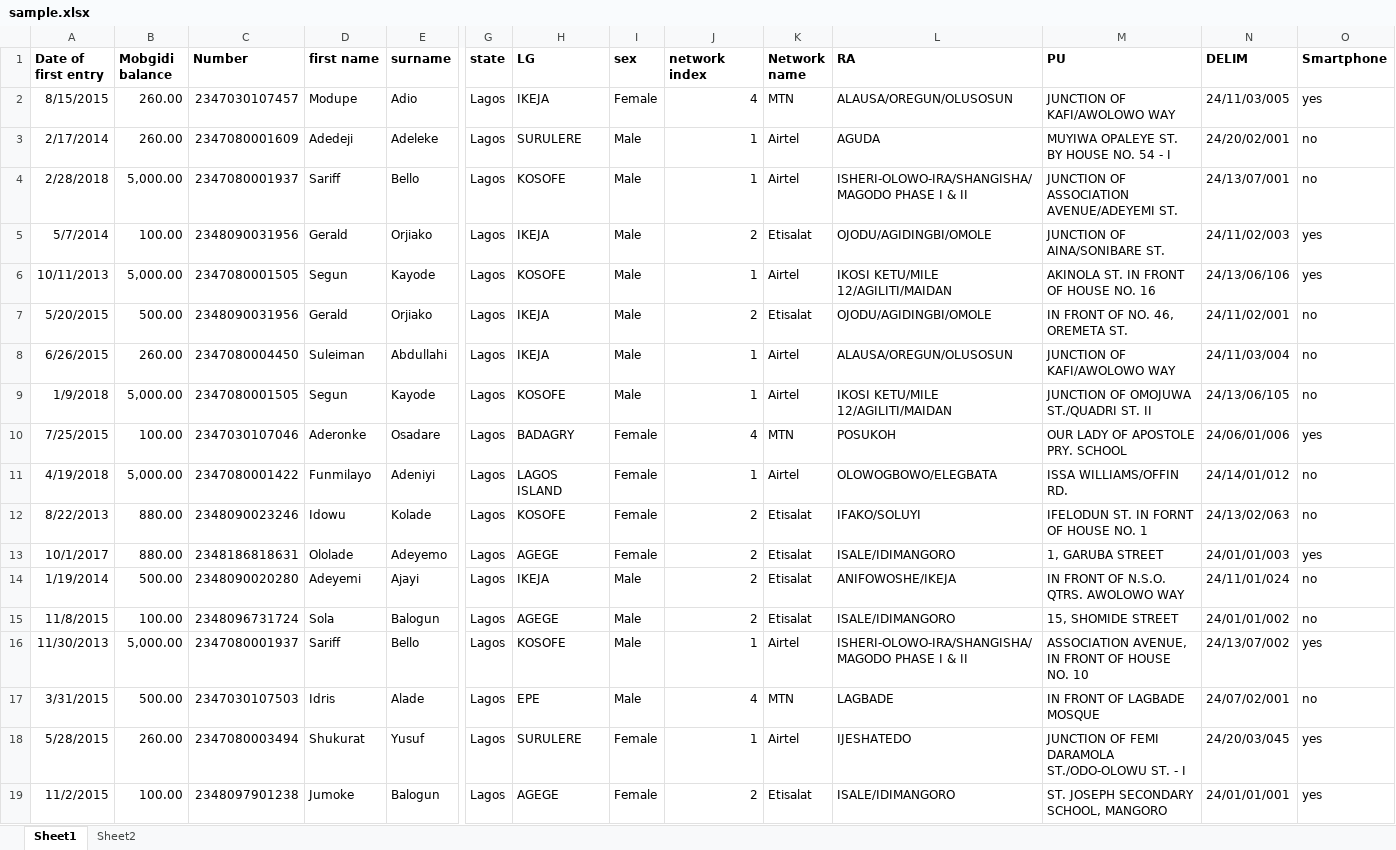
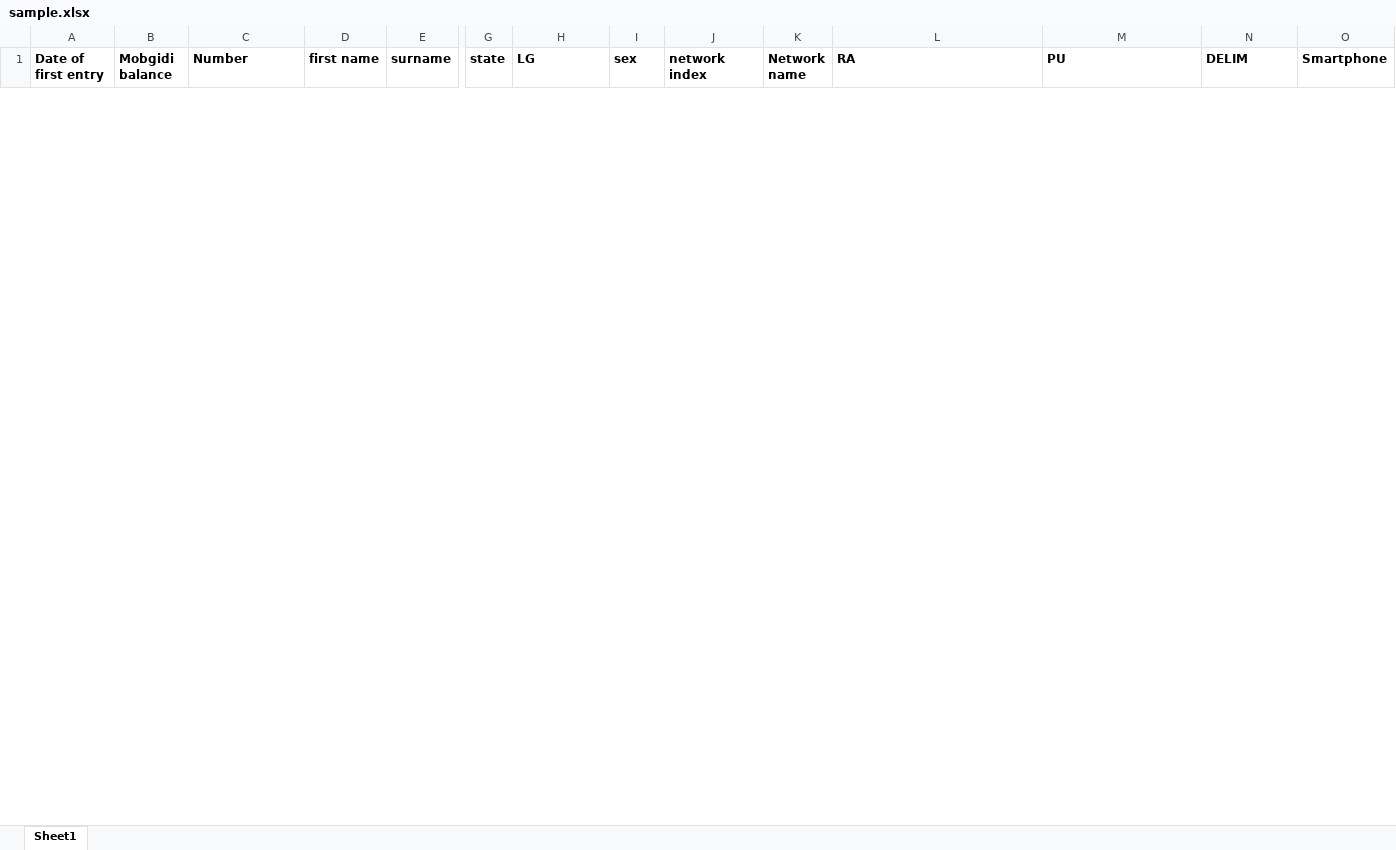
Before and after one commit to ladaposamuel/database-tool, an Excel workbook: public/uploads/sample.xlsx, sheet Sheet1, drawn as a sheet; only a part is shown, gaps mark what is left out; values as stored, in another font and other column widths than the file's, no borders; removed rows and columns are numbered as before the commit, all else as after; rows hold the shown columns only; the diff covers the shown part only; the diff names each change by its address in the sheet, - before the commit and + after, or states it on an @@ line.

```diff
--- a/public/uploads/sample.xlsx (sheet Sheet1)
+++ b/public/uploads/sample.xlsx (sheet Sheet1)
-sheet tab: Sheet2
-row 2: 8/15/2015 | 260.00 | 2347030107457 | Modupe | Adio | Lagos | IKEJA | Female | 4 | MTN | ALAUSA/OREGUN/OLUSOSUN | JUNCTION OF KAFI/AWOLOWO WAY | 24/11/03/005 | yes
-row 3: 2/17/2014 | 260.00 | 2347080001609 | Adedeji | Adeleke | Lagos | SURULERE | Male | 1 | Airtel | AGUDA | MUYIWA OPALEYE ST. BY HOUSE NO. 54 - I | 24/20/02/001 | no
-row 4: 2/28/2018 | 5,000.00 | 2347080001937 | Sariff | Bello | Lagos | KOSOFE | Male | 1 | Airtel | ISHERI-OLOWO-IRA/SHANGISHA/MAGODO PHASE I & II | JUNCTION OF ASSOCIATION AVENUE/ADEYEMI ST. | 24/13/07/001 | no
-row 5: 5/7/2014 | 100.00 | 2348090031956 | Gerald | Orjiako | Lagos | IKEJA | Male | 2 | Etisalat | OJODU/AGIDINGBI/OMOLE | JUNCTION OF AINA/SONIBARE ST. | 24/11/02/003 | yes
-row 6: 10/11/2013 | 5,000.00 | 2347080001505 | Segun | Kayode | Lagos | KOSOFE | Male | 1 | Airtel | IKOSI KETU/MILE 12/AGILITI/MAIDAN | AKINOLA ST. IN FRONT OF HOUSE NO. 16 | 24/13/06/106 | yes
-row 7: 5/20/2015 | 500.00 | 2348090031956 | Gerald | Orjiako | Lagos | IKEJA | Male | 2 | Etisalat | OJODU/AGIDINGBI/OMOLE | IN FRONT OF NO. 46, OREMETA ST. | 24/11/02/001 | no
-row 8: 6/26/2015 | 260.00 | 2347080004450 | Suleiman | Abdullahi | Lagos | IKEJA | Male | 1 | Airtel | ALAUSA/OREGUN/OLUSOSUN | JUNCTION OF KAFI/AWOLOWO WAY | 24/11/03/004 | no
-row 9: 1/9/2018 | 5,000.00 | 2347080001505 | Segun | Kayode | Lagos | KOSOFE | Male | 1 | Airtel | IKOSI KETU/MILE 12/AGILITI/MAIDAN | JUNCTION OF OMOJUWA ST./QUADRI ST. II | 24/13/06/105 | no
-row 10: 7/25/2015 | 100.00 | 2347030107046 | Aderonke | Osadare | Lagos | BADAGRY | Female | 4 | MTN | POSUKOH | OUR LADY OF APOSTOLE PRY. SCHOOL | 24/06/01/006 | yes
-row 11: 4/19/2018 | 5,000.00 | 2347080001422 | Funmilayo | Adeniyi | Lagos | LAGOS ISLAND | Female | 1 | Airtel | OLOWOGBOWO/ELEGBATA | ISSA WILLIAMS/OFFIN RD. | 24/14/01/012 | no
-row 12: 8/22/2013 | 880.00 | 2348090023246 | Idowu | Kolade | Lagos | KOSOFE | Female | 2 | Etisalat | IFAKO/SOLUYI | IFELODUN ST. IN FORNT OF HOUSE NO. 1 | 24/13/02/063 | no
-row 13: 10/1/2017 | 880.00 | 2348186818631 | Ololade | Adeyemo | Lagos | AGEGE | Female | 2 | Etisalat | ISALE/IDIMANGORO | 1, GARUBA STREET | 24/01/01/003 | yes
-row 14: 1/19/2014 | 500.00 | 2348090020280 | Adeyemi | Ajayi | Lagos | IKEJA | Male | 2 | Etisalat | ANIFOWOSHE/IKEJA | IN FRONT OF N.S.O. QTRS. AWOLOWO WAY | 24/11/01/024 | no
-row 15: 11/8/2015 | 100.00 | 2348096731724 | Sola | Balogun | Lagos | AGEGE | Male | 2 | Etisalat | ISALE/IDIMANGORO | 15, SHOMIDE STREET | 24/01/01/002 | no
-row 16: 11/30/2013 | 5,000.00 | 2347080001937 | Sariff | Bello | Lagos | KOSOFE | Male | 1 | Airtel | ISHERI-OLOWO-IRA/SHANGISHA/MAGODO PHASE I & II | ASSOCIATION AVENUE, IN FRONT OF HOUSE NO. 10 | 24/13/07/002 | yes
-row 17: 3/31/2015 | 500.00 | 2347030107503 | Idris | Alade | Lagos | EPE | Male | 4 | MTN | LAGBADE | IN FRONT OF LAGBADE MOSQUE | 24/07/02/001 | no
-row 18: 5/28/2015 | 260.00 | 2347080003494 | Shukurat | Yusuf | Lagos | SURULERE | Female | 1 | Airtel | IJESHATEDO | JUNCTION OF FEMI DARAMOLA ST./ODO-OLOWU ST. - I | 24/20/03/045 | yes
-row 19: 11/2/2015 | 100.00 | 2348097901238 | Jumoke | Balogun | Lagos | AGEGE | Female | 2 | Etisalat | ISALE/IDIMANGORO | ST. JOSEPH SECONDARY SCHOOL, MANGORO | 24/01/01/001 | yes
```
Also changed, not shown: 8 added rows and 14 removed rows elsewhere in this sheet, 6 other files.
